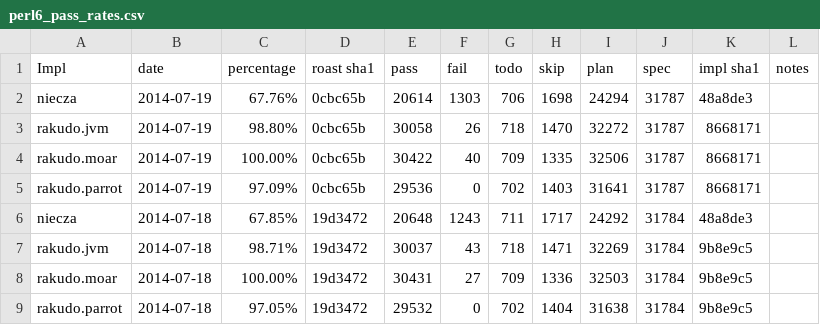
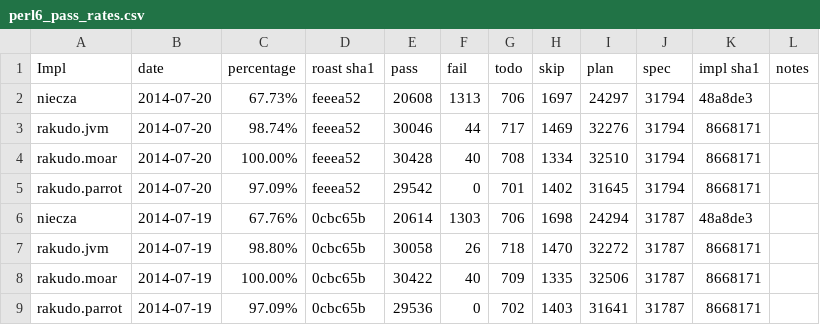
Before and after one commit to coke/perl6-roast-data, a CSV file: perl6_pass_rates.csv, drawn as a sheet; only a part is shown; the shorter side is filled out with more unchanged rows; the diff names each change by its address in the sheet, - before the commit and + after, or states it on an @@ line.

```diff
--- a/perl6_pass_rates.csv
+++ b/perl6_pass_rates.csv
+row 2: niecza | 2014-07-20 | 67.73% | feeea52 | 20608 | 1313 | 706 | 1697 | 24297 | 31794 | 48a8de3
+row 3: rakudo.jvm | 2014-07-20 | 98.74% | feeea52 | 30046 | 44 | 717 | 1469 | 32276 | 31794 | 8668171
+row 4: rakudo.moar | 2014-07-20 | 100.00% | feeea52 | 30428 | 40 | 708 | 1334 | 32510 | 31794 | 8668171
+row 5: rakudo.parrot | 2014-07-20 | 97.09% | feeea52 | 29542 | 0 | 701 | 1402 | 31645 | 31794 | 8668171
```
Also changed, not shown: 4 other files.
